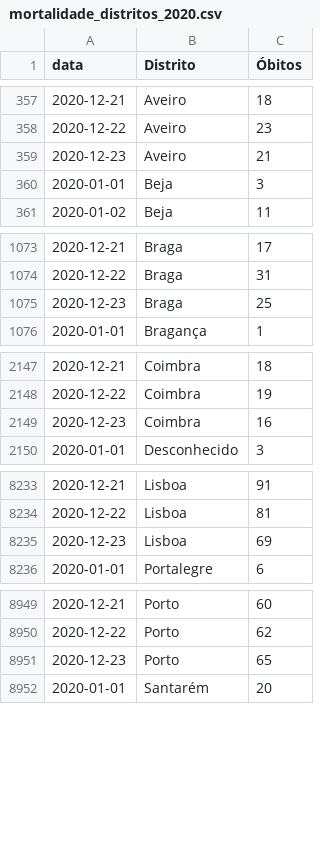
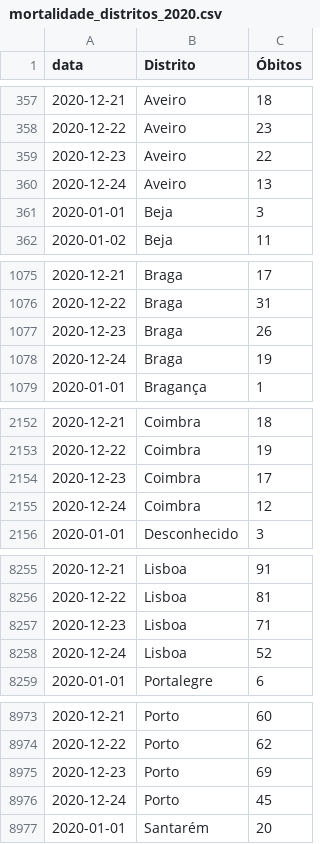
Before and after one commit to covid19pt/covid-19-pt-data, a CSV file: mortalidade_distritos_2020.csv, drawn as a sheet; only a part is shown, gaps mark what is left out; the diff covers the shown part only.

```diff
--- a/mortalidade_distritos_2020.csv
+++ b/mortalidade_distritos_2020.csv
@@ -358,3 +358,4 @@ data,Distrito,Óbitos
 2020-12-22,Aveiro,23
-2020-12-23,Aveiro,21
+2020-12-23,Aveiro,22
+2020-12-24,Aveiro,13
 2020-01-01,Beja,3
@@ -1074,3 +1076,4 @@ data,Distrito,Óbitos
 2020-12-22,Braga,31
-2020-12-23,Braga,25
+2020-12-23,Braga,26
+2020-12-24,Braga,19
 2020-01-01,Bragança,1
@@ -2148,3 +2153,4 @@ data,Distrito,Óbitos
 2020-12-22,Coimbra,19
-2020-12-23,Coimbra,16
+2020-12-23,Coimbra,17
+2020-12-24,Coimbra,12
 2020-01-01,Desconhecido,3
@@ -8234,3 +8256,4 @@ data,Distrito,Óbitos
 2020-12-22,Lisboa,81
-2020-12-23,Lisboa,69
+2020-12-23,Lisboa,71
+2020-12-24,Lisboa,52
 2020-01-01,Portalegre,6
@@ -8950,3 +8974,4 @@ data,Distrito,Óbitos
 2020-12-22,Porto,62
-2020-12-23,Porto,65
+2020-12-23,Porto,69
+2020-12-24,Porto,45
 2020-01-01,Santarém,20
```
Also changed, not shown: 26 added rows and 1 edited cell elsewhere in this file, mortalidade.csv, mortalidade_grupo_etario_2020.csv, 1 other file.
